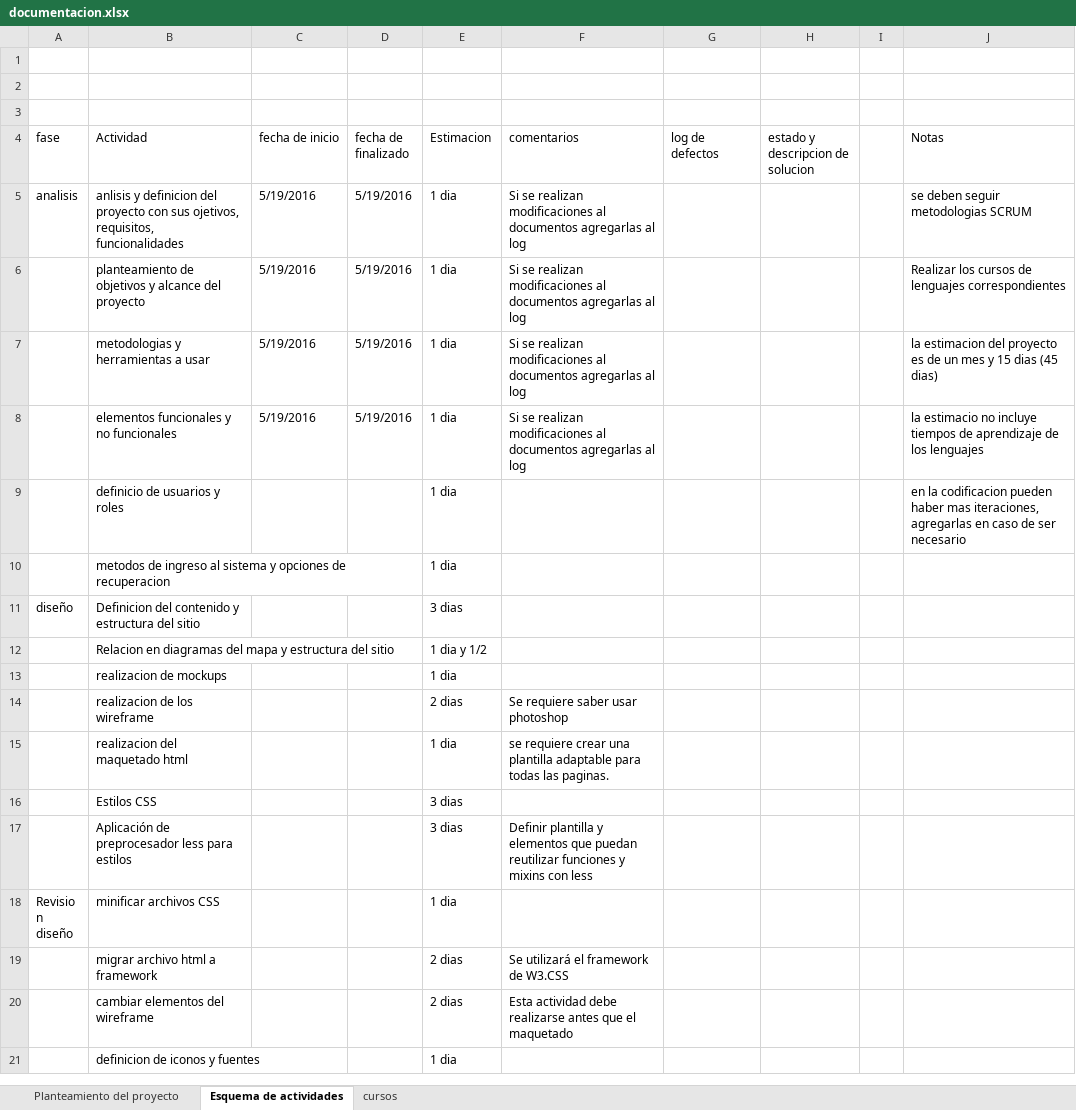
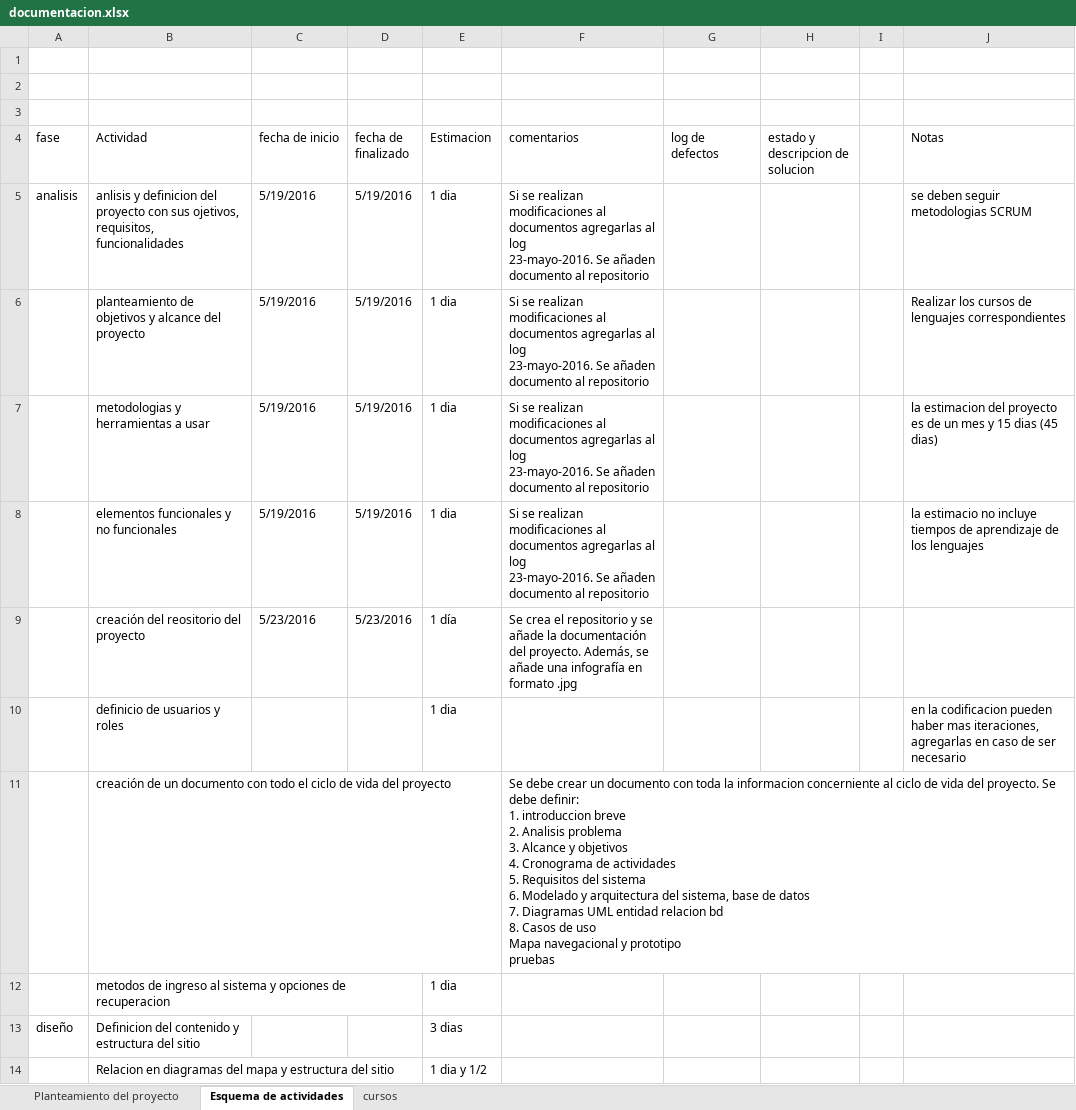
Before and after one commit to marioruiz97/Proyecto-Web, an Excel workbook: docs/documentacion.xlsx, sheet Esquema de actividades, drawn as a sheet; only a part is shown; the shorter side is filled out with more unchanged rows; values as stored, in another font and other column widths than the file's, no cell formats; table styles not drawn; ↵ is a line break in a cell; the diff names each change by its address in the sheet, - before the commit and + after, or states it on an @@ line.

Commit message:
modificación al documento de excel, documento de elaboración de planes de proyecto
Se añaden actividades al esquema de actividades, relacionadas con
documentación de todo el ciclo de vida. Se añade a la hoja de cursos
información sobre el curso de repositorios con git y gitHub.
Se añade a la carpeta de repositorio el archivo de word sobre planes de
proyecto.

```diff
--- a/docs/documentacion.xlsx (sheet Esquema de actividades)
+++ b/docs/documentacion.xlsx (sheet Esquema de actividades)
-F5:F8 (comentarios): …al log
+F5:F8 (comentarios): …al log ↵ 23-mayo-2016. Se añaden documento al repositorio
+row 9:  | creación del reositorio del proyecto | 5/23/2016 | 5/23/2016 | 1 día | Se crea el repositorio y se añade la documentación del proyecto. Además, se añade una infografía en formato .jpg
+row 11:  | creación de un documento con todo el ciclo de vida del proyecto |  |  |  | Se debe crear un documento con toda la informacion concerniente al ciclo de vida del proyecto. Se debe definir: ↵ 1. introduccion breve ↵ 2. Analisis problema ↵ 3. Alcance y objetivos ↵ 4. Cronograma de actividades ↵ 5. Requisitos del sistema ↵ 6. Modelado y arquitectura del sistema, base de datos ↵ 7. Diagramas UML entidad relacion bd ↵ 8. Casos de uso ↵ Mapa navegacional y prototipo ↵ pruebas
```
Also changed, not shown: sheet cursos, cell formats, 1 other file.
